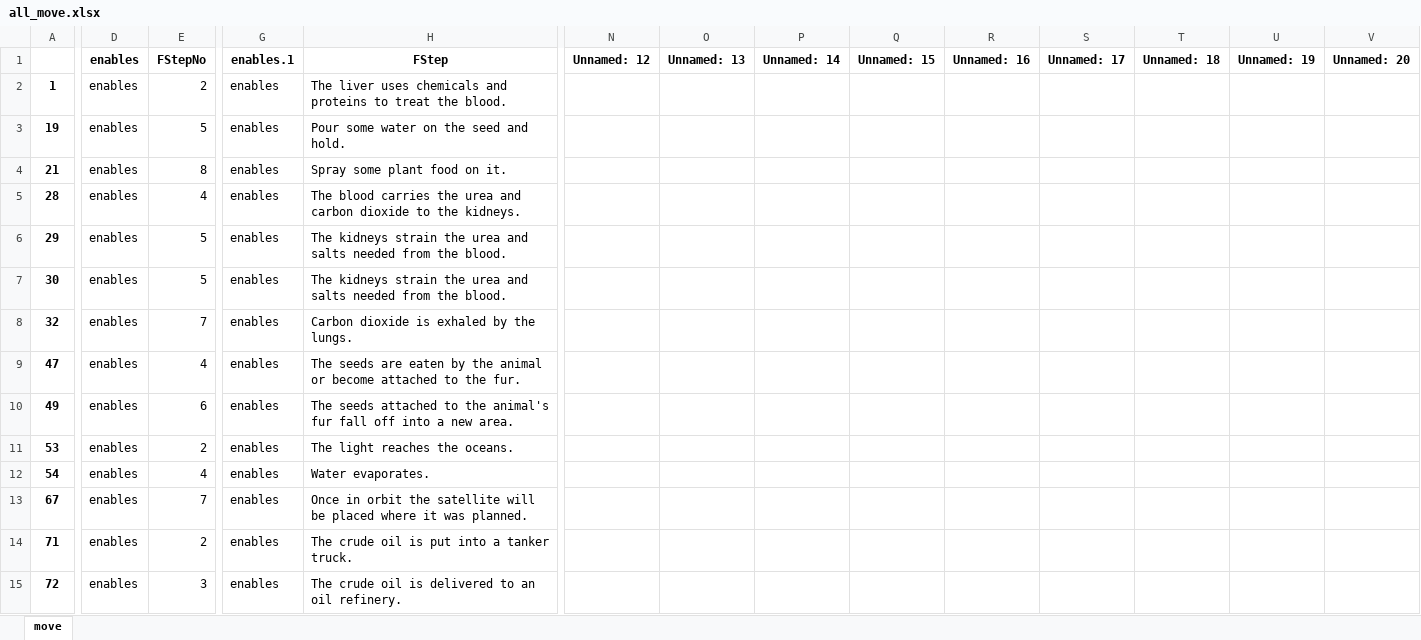
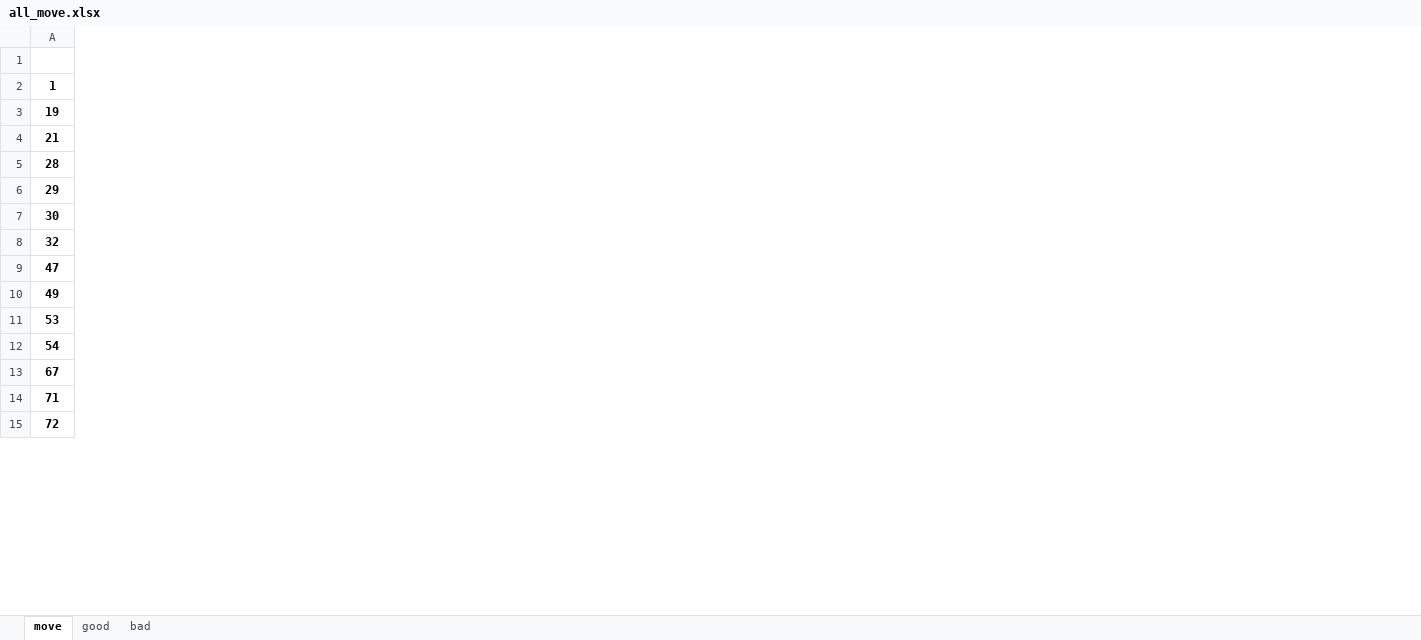
Before and after one commit to ssonghaophie/mental_motion_picture, an Excel workbook: data/all_move.xlsx, sheet move, drawn as a sheet; only a part is shown, gaps mark what is left out; values as stored, in another font and other column widths than the file's, no borders; the diff covers the shown part only; the diff names each change by its address in the sheet, - before the commit and + after, or states it on an @@ line.

```diff
--- a/data/all_move.xlsx (sheet move)
+++ b/data/all_move.xlsx (sheet move)
+sheet tab: good
+sheet tab: bad
-column D (enables), rows 2-15: all enables
-column E (FStepNo), rows 2-15: 2 | 5 | 8 | 4 | 5 | 5 | 7 | 4 | 6 | 2 | 4 | 7 | 2 | 3
-column G (enables.1), rows 2-15: all enables
-column H (FStep), rows 2-15: The liver uses chemicals and proteins to treat the blood. | Pour some water on the seed and hold. | Spray some plant food on it. | The blood carries the urea and carbon dioxide to the kidneys. | The kidneys strain the urea and salts needed from the blood. | The kidneys strain the urea and salts needed from the blood. | Carbon dioxide is exhaled by the lungs. | The seeds are eaten by the animal or become attached to the fur. | The seeds attached to the animal's fur fall off into a new area. | The light reaches the oceans. | Water evaporates. | Once in orbit the satellite will be placed where it was planned. | The crude oil is put into a tanker truck. | The crude oil is delivered to an oil refinery.
-column N (Unnamed: 12), empty
-column O (Unnamed: 13), empty
-column P (Unnamed: 14), empty
-column Q (Unnamed: 15), empty
-column R (Unnamed: 16), empty
-column S (Unnamed: 17), empty
-column T (Unnamed: 18), empty
-column U (Unnamed: 19), empty
-column V (Unnamed: 20), empty
```
Also changed, not shown: 5 removed columns and cell formats elsewhere in this sheet, 4 other files.
